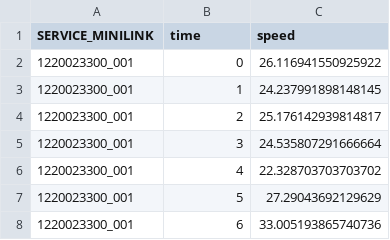
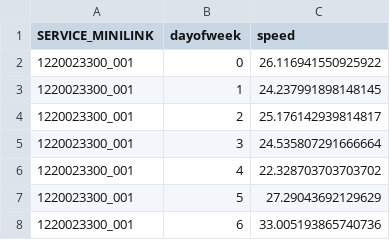
Before and after one commit to cho-96/map_making, a CSV file: dayofweek.csv, drawn as a sheet; only a part is shown.

Commit message:
Update dayofweek.csv

```diff
--- a/dayofweek.csv
+++ b/dayofweek.csv
@@ -1,2 +1,2 @@
-SERVICE_MINILINK,time,speed
+SERVICE_MINILINK,dayofweek,speed
 1220023300_001,0,26.116941550925922
```
